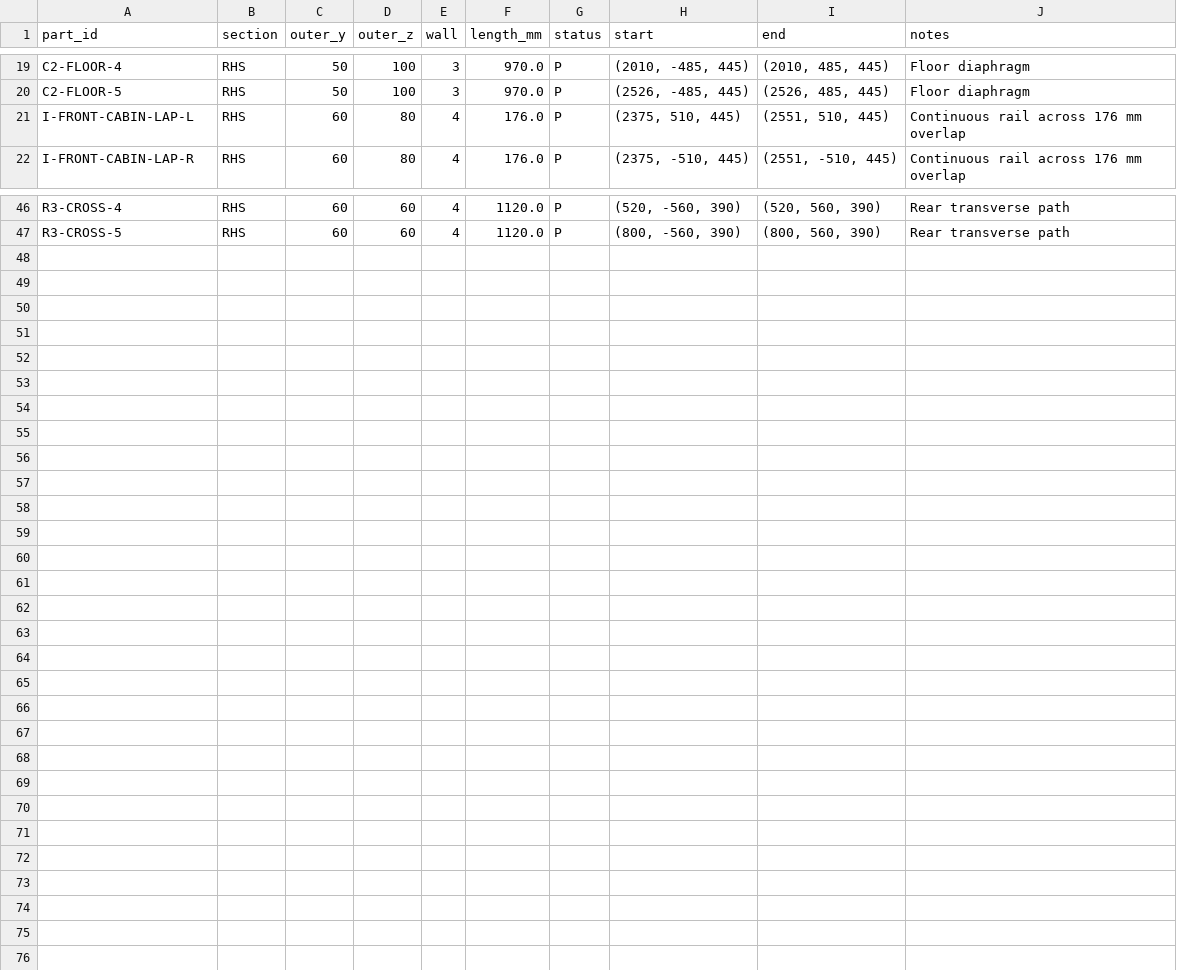
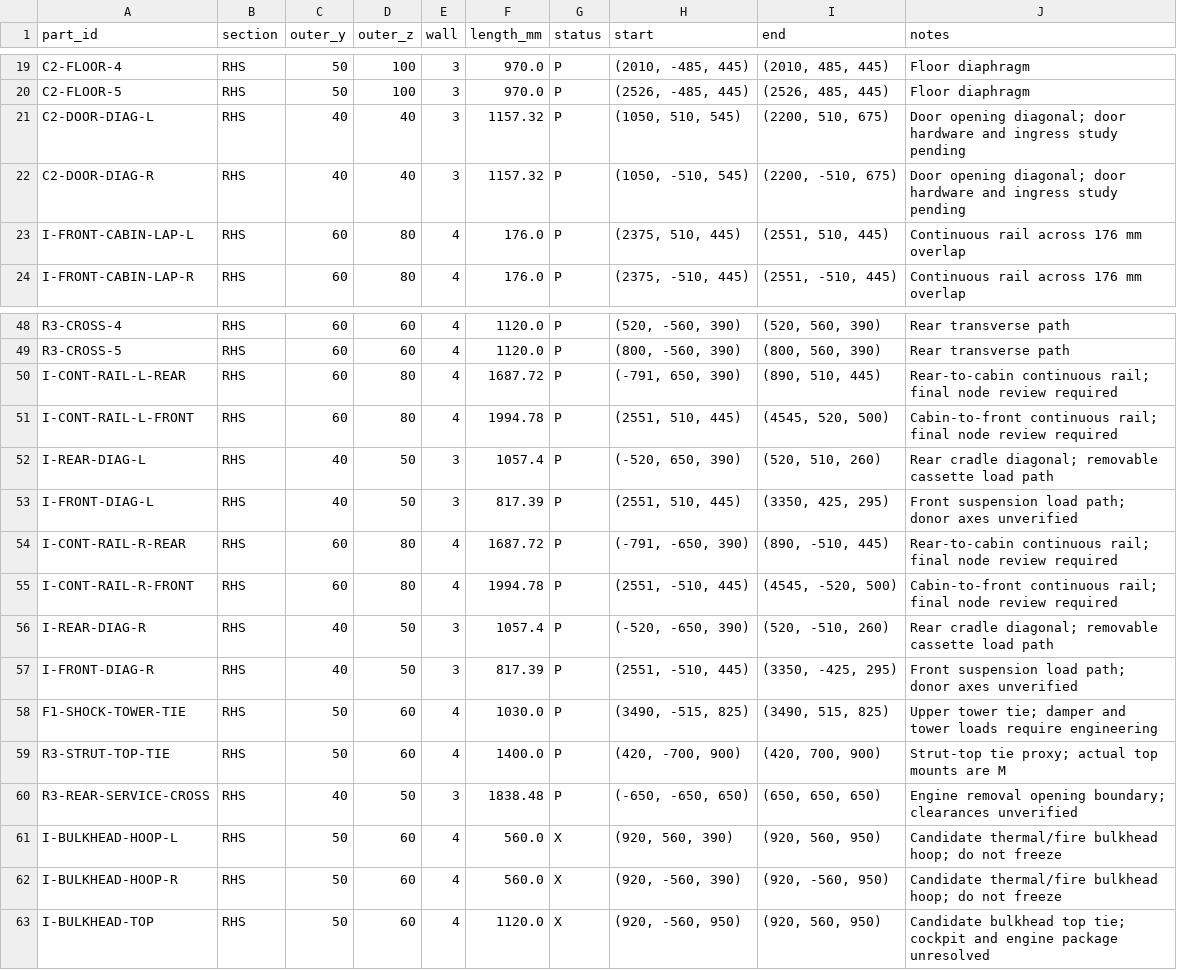
Before and after one commit to jahmed-create/project-8c-chassis, a CSV file: deliverables/Project_8C_Weldment_Member_Schedule.csv, drawn as a sheet; only a part is shown, gaps mark what is left out; the diff names each change by its address in the sheet, - before the commit and + after, or states it on an @@ line.

Commit message:
Rebuild chassis around supplied donor assemblies

```diff
--- a/deliverables/Project_8C_Weldment_Member_Schedule.csv
+++ b/deliverables/Project_8C_Weldment_Member_Schedule.csv
+row 21: C2-DOOR-DIAG-L | RHS | 40 | 40 | 3 | 1157.32 | P | (1050, 510, 545) | (2200, 510, 675) | Door opening diagonal; door hardware and ingress study pending
+row 22: C2-DOOR-DIAG-R | RHS | 40 | 40 | 3 | 1157.32 | P | (1050, -510, 545) | (2200, -510, 675) | Door opening diagonal; door hardware and ingress study pending
+row 50: I-CONT-RAIL-L-REAR | RHS | 60 | 80 | 4 | 1687.72 | P | (-791, 650, 390) | (890, 510, 445) | Rear-to-cabin continuous rail; final node review required
+row 51: I-CONT-RAIL-L-FRONT | RHS | 60 | 80 | 4 | 1994.78 | P | (2551, 510, 445) | (4545, 520, 500) | Cabin-to-front continuous rail; final node review required
+row 52: I-REAR-DIAG-L | RHS | 40 | 50 | 3 | 1057.4 | P | (-520, 650, 390) | (520, 510, 260) | Rear cradle diagonal; removable cassette load path
+row 53: I-FRONT-DIAG-L | RHS | 40 | 50 | 3 | 817.39 | P | (2551, 510, 445) | (3350, 425, 295) | Front suspension load path; donor axes unverified
+row 54: I-CONT-RAIL-R-REAR | RHS | 60 | 80 | 4 | 1687.72 | P | (-791, -650, 390) | (890, -510, 445) | Rear-to-cabin continuous rail; final node review required
+row 55: I-CONT-RAIL-R-FRONT | RHS | 60 | 80 | 4 | 1994.78 | P | (2551, -510, 445) | (4545, -520, 500) | Cabin-to-front continuous rail; final node review required
+row 56: I-REAR-DIAG-R | RHS | 40 | 50 | 3 | 1057.4 | P | (-520, -650, 390) | (520, -510, 260) | Rear cradle diagonal; removable cassette load path
+row 57: I-FRONT-DIAG-R | RHS | 40 | 50 | 3 | 817.39 | P | (2551, -510, 445) | (3350, -425, 295) | Front suspension load path; donor axes unverified
+row 58: F1-SHOCK-TOWER-TIE | RHS | 50 | 60 | 4 | 1030.0 | P | (3490, -515, 825) | (3490, 515, 825) | Upper tower tie; damper and tower loads require engineering
+row 59: R3-STRUT-TOP-TIE | RHS | 50 | 60 | 4 | 1400.0 | P | (420, -700, 900) | (420, 700, 900) | Strut-top tie proxy; actual top mounts are M
+row 60: R3-REAR-SERVICE-CROSS | RHS | 40 | 50 | 3 | 1838.48 | P | (-650, -650, 650) | (650, 650, 650) | Engine removal opening boundary; clearances unverified
+row 61: I-BULKHEAD-HOOP-L | RHS | 50 | 60 | 4 | 560.0 | X | (920, 560, 390) | (920, 560, 950) | Candidate thermal/fire bulkhead hoop; do not freeze
+row 62: I-BULKHEAD-HOOP-R | RHS | 50 | 60 | 4 | 560.0 | X | (920, -560, 390) | (920, -560, 950) | Candidate thermal/fire bulkhead hoop; do not freeze
+row 63: I-BULKHEAD-TOP | RHS | 50 | 60 | 4 | 1120.0 | X | (920, -560, 950) | (920, 560, 950) | Candidate bulkhead top tie; cockpit and engine package unresolved
```
Also changed, not shown: deliverables/Project_8C_Preliminary_BOM.csv, 17 other files.
